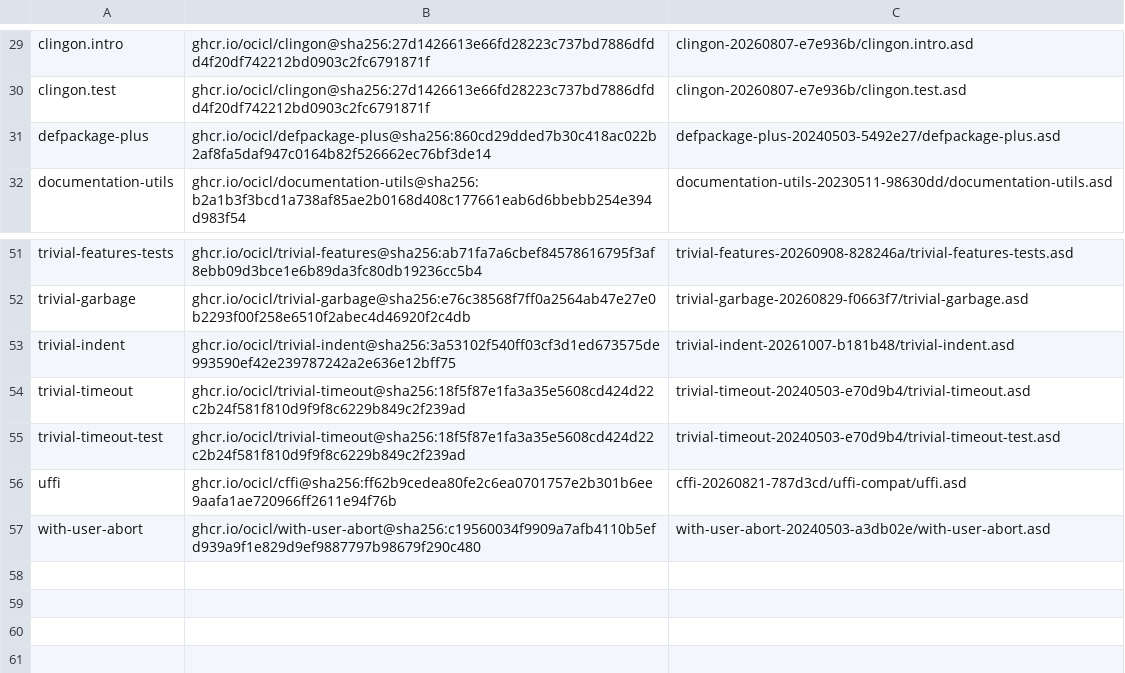
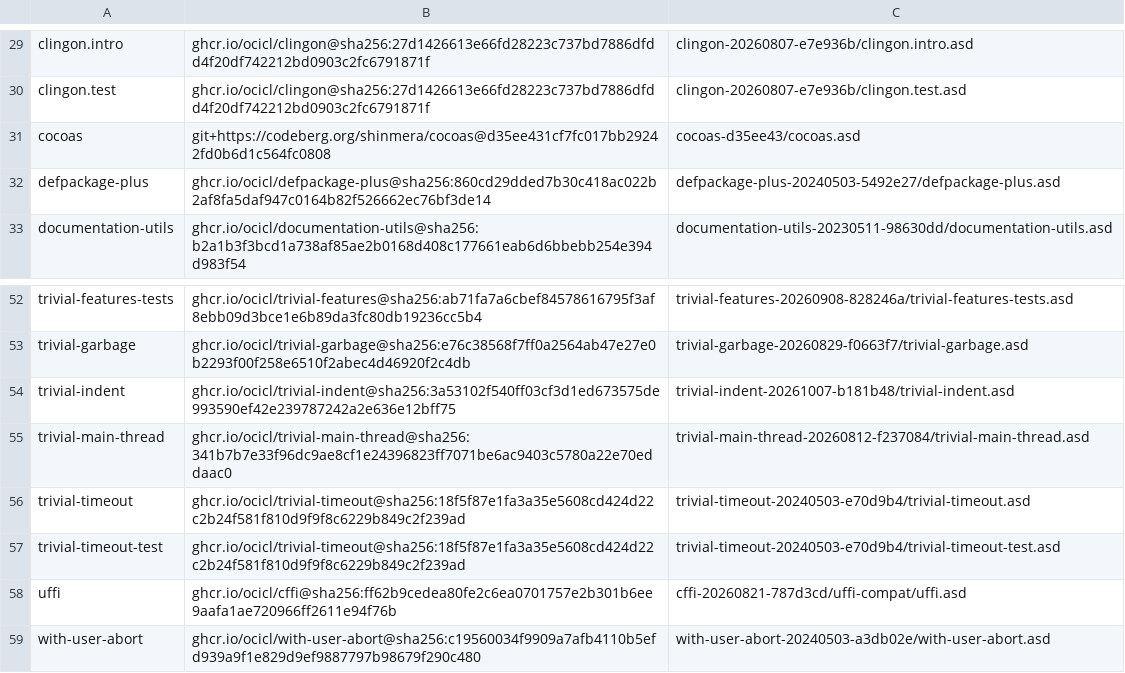
Before and after one commit to echawk/slt, a CSV file: ocicl.csv, drawn as a sheet; only a part is shown, gaps mark what is left out; the diff names each change by its address in the sheet, - before the commit and + after, or states it on an @@ line.

```diff
--- a/ocicl.csv
+++ b/ocicl.csv
+row 31: cocoas | git+https://codeberg.org/shinmera/cocoas@d35ee431cf7fc017bb29242fd0b6d1c564fc0808 | cocoas-d35ee43/cocoas.asd
+row 55: trivial-main-thread | ghcr.io/ocicl/trivial-main-thread@sha256:341b7b7e33f96dc9ae8cf1e24396823ff7071be6ac9403c5780a22e70eddaac0 | trivial-main-thread-20260812-f237084/trivial-main-thread.asd
```
Also changed, not shown: 10 other files.
